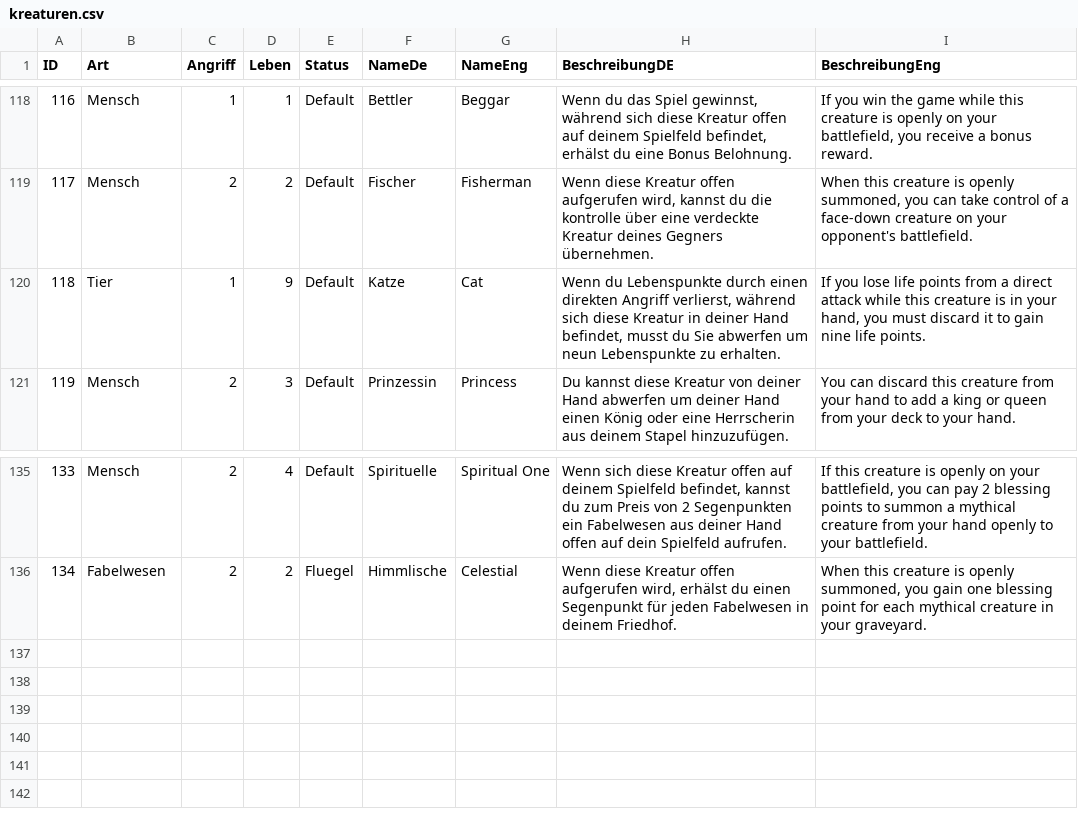
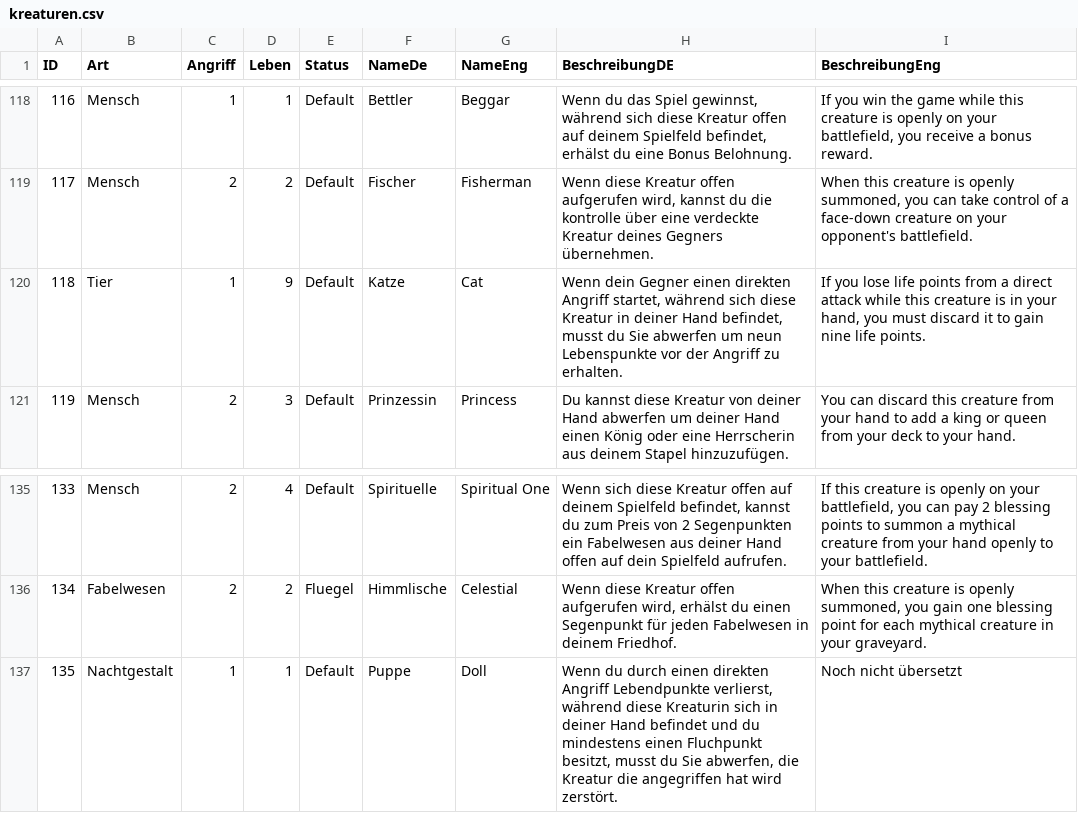
Before and after one commit to memodrs/cab-demov1, a CSV file: src/main/resources/cards/kreaturen.csv, drawn as a sheet; only a part is shown, gaps mark what is left out.

```diff
--- a/src/main/resources/cards/kreaturen.csv
+++ b/src/main/resources/cards/kreaturen.csv
@@ -119,3 +119,3 @@
 117;Mensch;2;2;Default;Fischer;Fisherman;Wenn diese Kreatur offen aufgerufen wird, kannst du die kontrolle über eine verdeckte Kreatur deines Gegners übernehmen.;When this creature is openly summoned, you can take control of a face-down creature on your opponent's battlefield.
-118;Tier;1;9;Default;Katze;Cat;Wenn du Lebenspunkte durch einen direkten Angriff verlierst, während sich diese Kreatur in deiner Hand befindet, musst du  Sie abwerfen um neun Lebenspunkte zu erhalten.;If you lose life points from a direct attack while this creature is in your hand, you must discard it to gain nine life points.
+118;Tier;1;9;Default;Katze;Cat;Wenn dein Gegner einen direkten Angriff startet, während sich diese Kreatur in deiner Hand befindet, musst du  Sie abwerfen um neun Lebenspunkte vor der Angriff zu erhalten.;If you lose life points from a direct attack while this creature is in your hand, you must discard it to gain nine life points.
 119;Mensch;2;3;Default;Prinzessin;Princess;Du kannst diese Kreatur von deiner Hand abwerfen um deiner Hand einen König oder eine Herrscherin aus deinem Stapel hinzuzufügen.;You can discard this creature from your hand to add a king or queen from your deck to your hand.
@@ -136 +136,2 @@
 134;Fabelwesen;2;2;Fluegel;Himmlische;Celestial;Wenn diese Kreatur offen aufgerufen wird, erhälst du einen Segenpunkt für jeden Fabelwesen in deinem Friedhof.;When this creature is openly summoned, you gain one blessing point for each mythical creature in your graveyard.
+135;Nachtgestalt;1;1;Default;Puppe;Doll;Wenn du durch einen direkten Angriff Lebendpunkte verlierst, während diese Kreaturin sich in deiner Hand befindet und du mindestens einen Fluchpunkt besitzt, musst du Sie abwerfen, die Kreatur die angegriffen hat wird zerstört.;Noch nicht übersetzt
```
Also changed, not shown: 5 other files.
